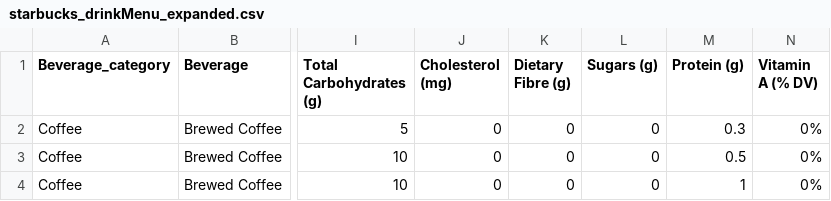
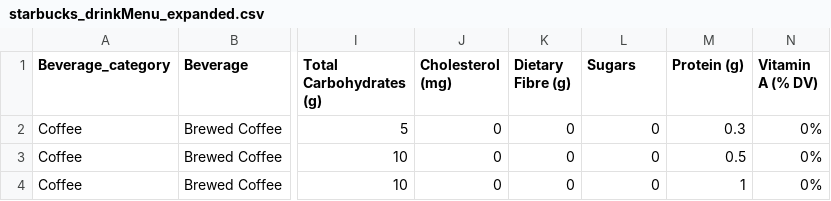
Before and after one commit to timomak/quantitative-reasoning, a CSV file: starbucks_drinkMenu_expanded.csv, drawn as a sheet; only a part is shown, gaps mark what is left out; the diff names each change by its address in the sheet, - before the commit and + after, or states it on an @@ line.

```diff
--- a/starbucks_drinkMenu_expanded.csv
+++ b/starbucks_drinkMenu_expanded.csv
-L1: Sugars (g)
+L1: Sugars
```
Also changed, not shown: 3 other files.
